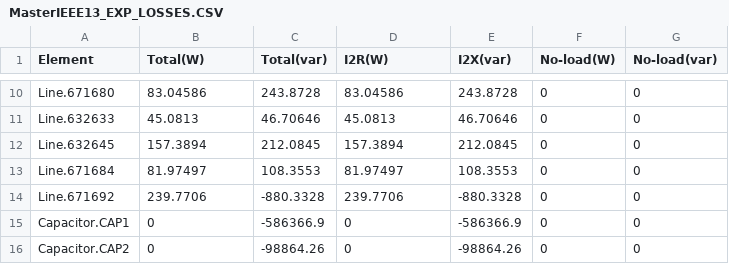
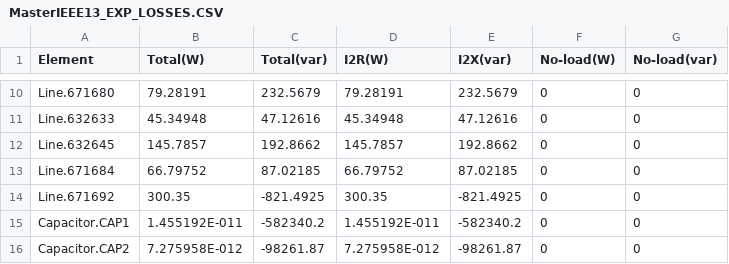
Before and after one commit to M-A-abeer-Sohail/habib_fyp_electric_vehicle_load_management, a CSV file: MasterIEEE13_EXP_LOSSES.CSV, drawn as a sheet; only a part is shown, gaps mark what is left out; the diff covers the shown part only; the diff names each change by its address in the sheet, - before the commit and + after, or states it on an @@ line.

```diff
--- a/MasterIEEE13_EXP_LOSSES.CSV
+++ b/MasterIEEE13_EXP_LOSSES.CSV
-B10 (Total(W)): 83.04586
+B10 (Total(W)): 79.28191
-C10 (Total(var)): 243.8728
+C10 (Total(var)): 232.5679
-D10 (I2R(W)): 83.04586
+D10 (I2R(W)): 79.28191
-E10 (I2X(var)): 243.8728
+E10 (I2X(var)): 232.5679
-B11 (Total(W)): 45.0813
+B11 (Total(W)): 45.34948
-C11 (Total(var)): 46.70646
+C11 (Total(var)): 47.12616
-D11 (I2R(W)): 45.0813
+D11 (I2R(W)): 45.34948
-E11 (I2X(var)): 46.70646
+E11 (I2X(var)): 47.12616
-B12 (Total(W)): 157.3894
+B12 (Total(W)): 145.7857
-C12 (Total(var)): 212.0845
+C12 (Total(var)): 192.8662
-D12 (I2R(W)): 157.3894
+D12 (I2R(W)): 145.7857
-E12 (I2X(var)): 212.0845
+E12 (I2X(var)): 192.8662
-B13 (Total(W)): 81.97497
+B13 (Total(W)): 66.79752
-C13 (Total(var)): 108.3553
+C13 (Total(var)): 87.02185
-D13 (I2R(W)): 81.97497
+D13 (I2R(W)): 66.79752
-E13 (I2X(var)): 108.3553
+E13 (I2X(var)): 87.02185
-B14 (Total(W)): 239.7706
+B14 (Total(W)): 300.35
-C14 (Total(var)): -880.3328
+C14 (Total(var)): -821.4925
-D14 (I2R(W)): 239.7706
+D14 (I2R(W)): 300.35
-E14 (I2X(var)): -880.3328
+E14 (I2X(var)): -821.4925
-B15 (Total(W)): 0
+B15 (Total(W)): 1.455192E-011
-C15 (Total(var)): -586366.9
+C15 (Total(var)): -582340.2
-D15 (I2R(W)): 0
+D15 (I2R(W)): 1.455192E-011
-E15 (I2X(var)): -586366.9
+E15 (I2X(var)): -582340.2
-B16 (Total(W)): 0
+B16 (Total(W)): 7.275958E-012
-C16 (Total(var)): -98864.26
+C16 (Total(var)): -98261.87
-D16 (I2R(W)): 0
+D16 (I2R(W)): 7.275958E-012
-E16 (I2X(var)): -98864.26
+E16 (I2X(var)): -98261.87
```
Also changed, not shown: 32 edited cells elsewhere in this file, MasterIEEE13_EXP_CURRENTS.CSV, MasterIEEE13_EXP_POWERS.CSV, 6 other files.
